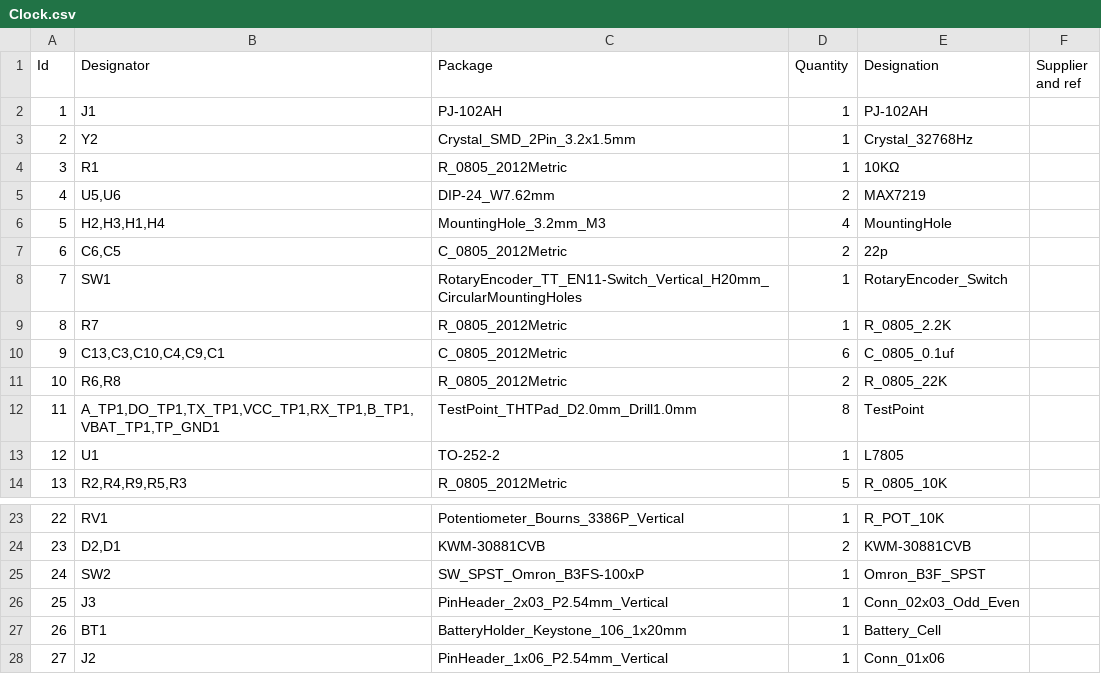
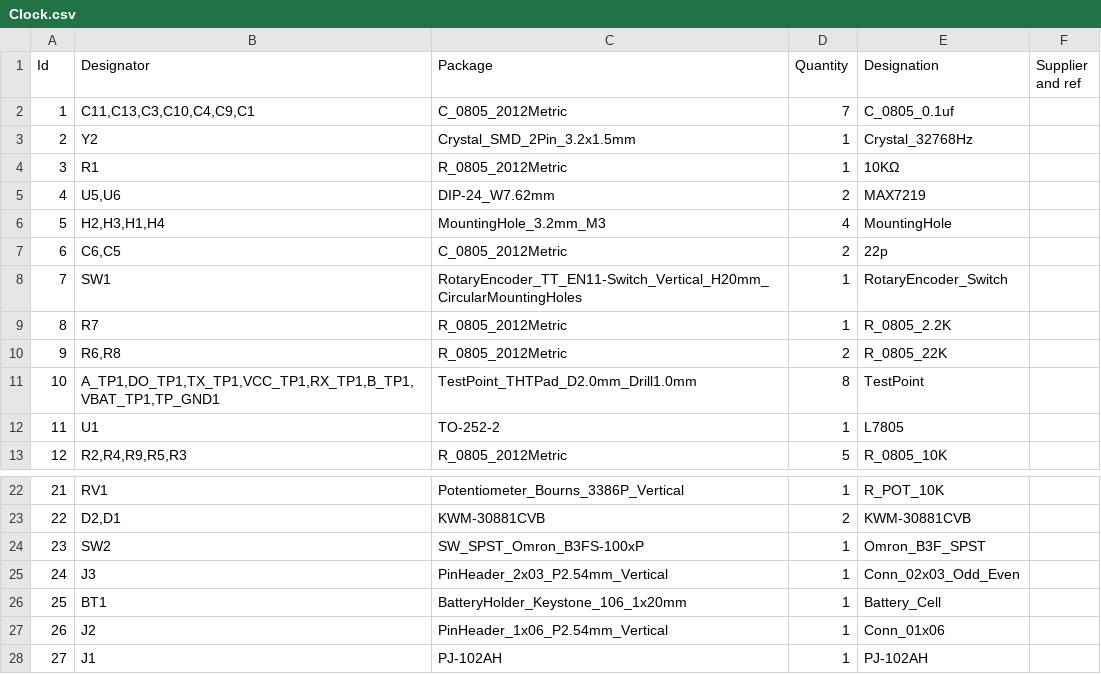
Before and after one commit to bryang229/HPS-Work, a CSV file: Clock CAD & Code/Clock/Clock.csv, drawn as a sheet; only a part is shown, gaps mark what is left out; removed rows and columns are numbered as before the commit, all else as after; the diff names each change by its address in the sheet, - before the commit and + after, or states it on an @@ line.

```diff
--- a/Clock CAD & Code/Clock/Clock.csv
+++ b/Clock CAD & Code/Clock/Clock.csv
+row 2: 1 | C11,C13,C3,C10,C4,C9,C1 | C_0805_2012Metric | 7 | C_0805_0.1uf
-row 10: 9 | C13,C3,C10,C4,C9,C1 | C_0805_2012Metric | 6 | C_0805_0.1uf
@@ column A (Id) renumbered between rows 10 and 27 @@
@@ row 2 moved to row 28: 27 @@
```
Also changed, not shown: Clock CAD & Code/Clock/gerbers/Clock-all-pos.csv, 24 other files.
